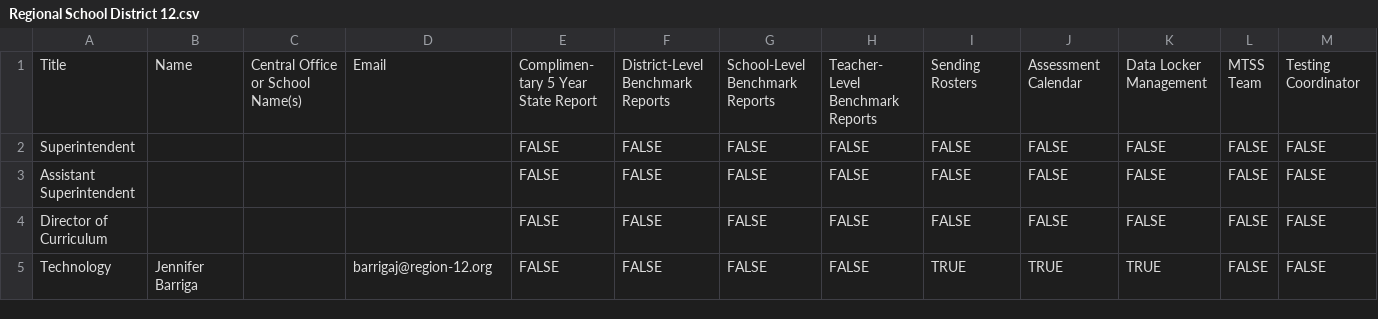
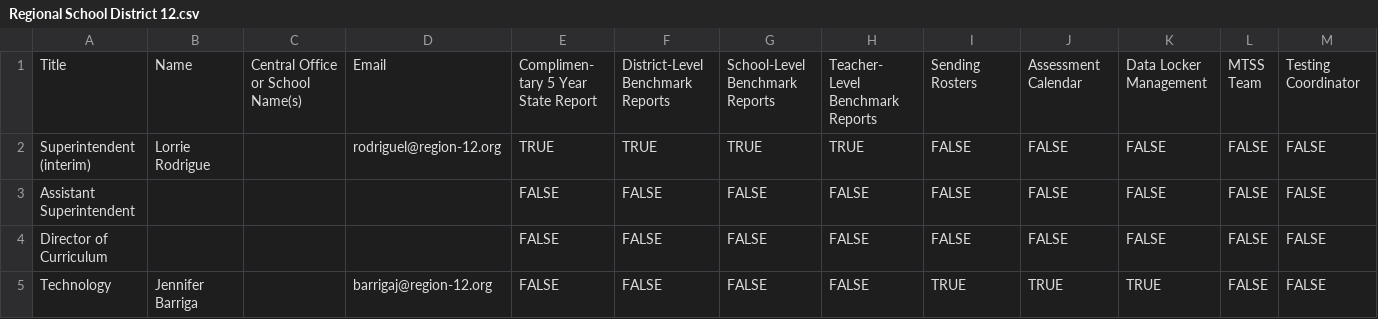
Before and after one commit to jack-linkit/ContactUpdates, a CSV file: Districts/Regional School District 12.csv, drawn as a sheet; only a part is shown; the diff names each change by its address in the sheet, - before the commit and + after, or states it on an @@ line.

```diff
--- a/Districts/Regional School District 12.csv
+++ b/Districts/Regional School District 12.csv
-A2: Superintendent
+A2: Superintendent (interim)
-B2: (empty)
+B2: Lorrie Rodrigue
-D2: (empty)
+D2: rodriguel@region-12.org
-E2: FALSE
+E2: TRUE
-F2: FALSE
+F2: TRUE
-G2: FALSE
+G2: TRUE
-H2: FALSE
+H2: TRUE
```
Also changed, not shown: role_dictionary.csv, 9 other files.
